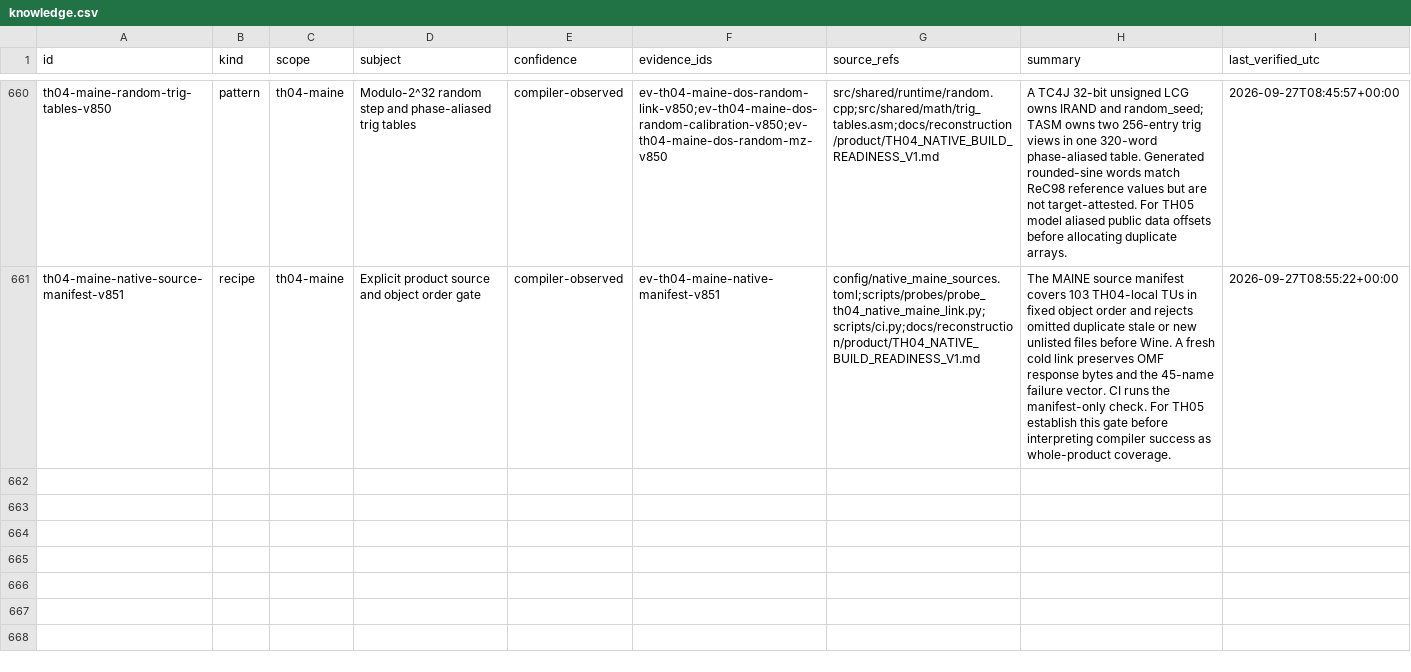
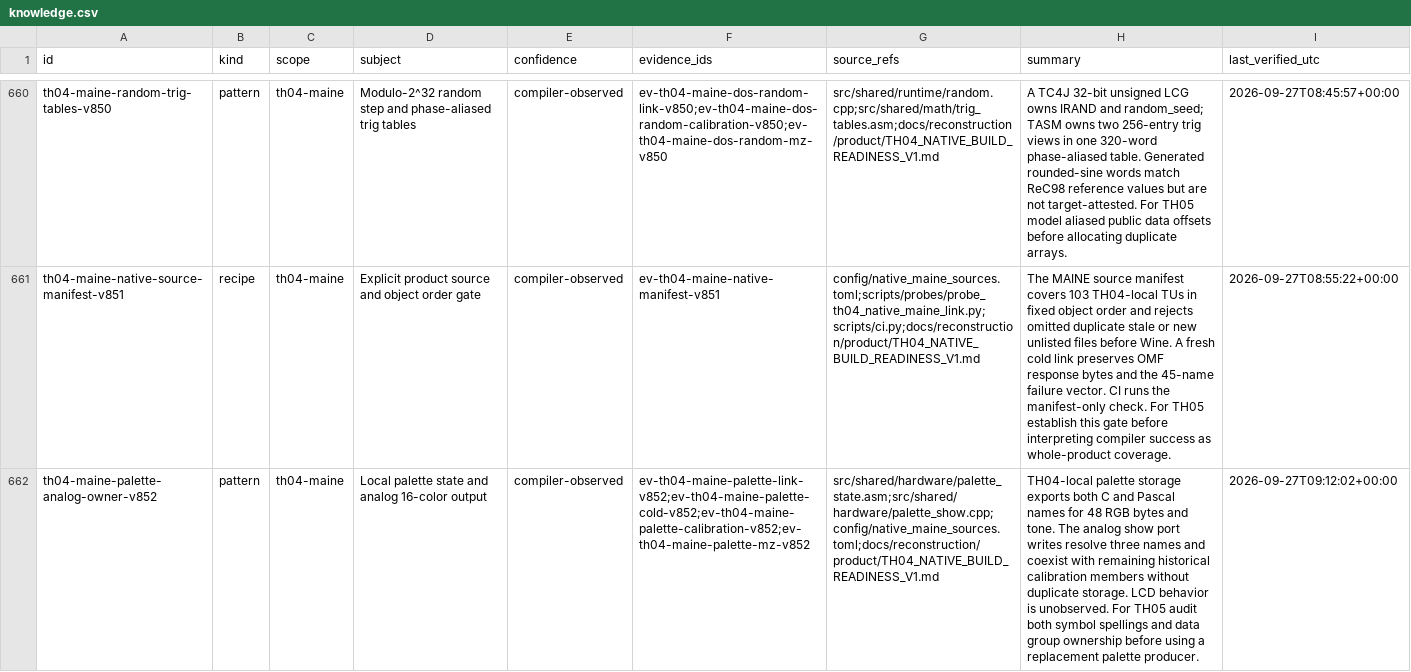
Before and after one commit to DropSonic0/th04, a CSV file: config/knowledge.csv, drawn as a sheet; only a part is shown, gaps mark what is left out; the diff names each change by its address in the sheet, - before the commit and + after, or states it on an @@ line.

Commit message:
gpt-6-sol: add TH04-local analog palette support

```diff
--- a/config/knowledge.csv
+++ b/config/knowledge.csv
+row 662: th04-maine-palette-analog-owner-v852 | pattern | th04-maine | Local palette state and analog 16-color output | compiler-observed | ev-th04-maine-palette-link-v852;ev-th04-maine-palette-cold-v852;ev-th04-maine-palette-calibration-v852;ev-th04-maine-palette-mz-v852 | src/shared/hardware/palette_state.asm;src/shared/hardware/palette_show.cpp;config/native_maine_sources.toml;docs/reconstruction/product/TH04_NATIVE_BUILD_READINESS_V1.md | TH04-local palette storage exports both C and Pascal names for 48 RGB bytes and tone. The analog show port writes resolve three names and coexist with remaining historical calibration members without duplicate storage. LCD behavior is unobserved. For TH05 audit both symbol spellings and data group ownership before using a replacement palette producer. | 2026-09-27T09:12:02+00:00
```
Also changed, not shown: 6 other files.
